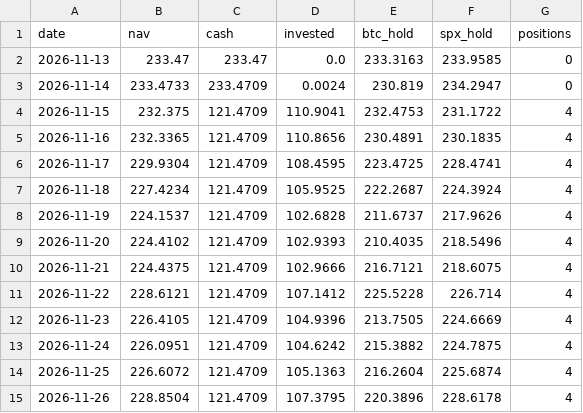
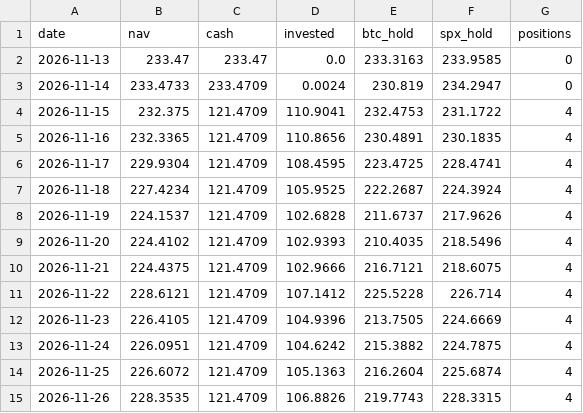
Before and after one commit to juanmariarodriguez2-png/hermes-quant, a CSV file: data/live/equity.csv, drawn as a sheet.

```diff
--- a/data/live/equity.csv
+++ b/data/live/equity.csv
@@ -14,2 +14,2 @@ date,nav,cash,invested,btc_hold,spx_hold,positions
 2026-11-25,226.6072,121.4709,105.1363,216.2604,225.6874,4
-2026-11-26,228.8504,121.4709,107.3795,220.3896,228.6178,4
+2026-11-26,228.3535,121.4709,106.8826,219.7743,228.3315,4
```
Also changed, not shown: 3 other files.
